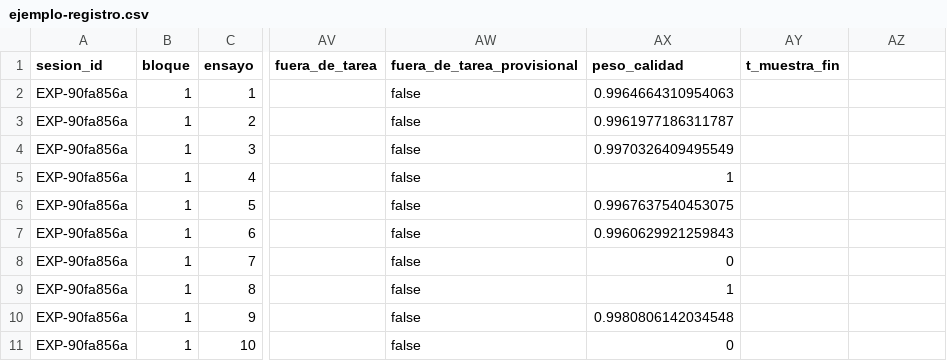
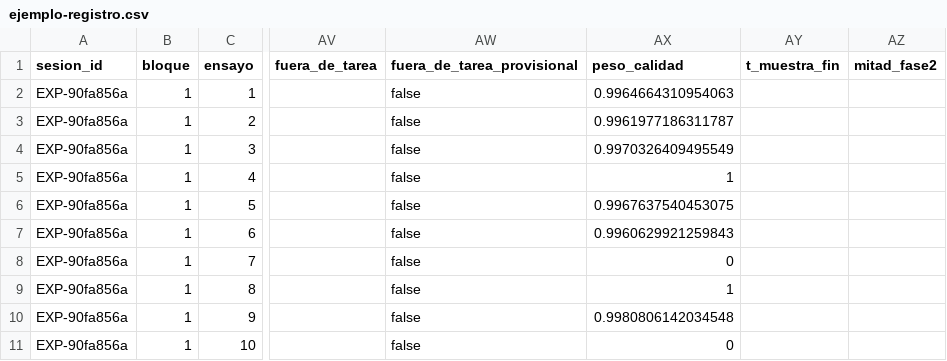
Before and after one commit to nazariegosantomeluis-droid/Neuro-BlueMinds-prototipo-1, a CSV file: docs/ejemplo-registro.csv, drawn as a sheet; only a part is shown, gaps mark what is left out; the diff names each change by its address in the sheet, - before the commit and + after, or states it on an @@ line.

Commit message:
Agrega los modos de fase y la sesión completa con un niño (H2.3)
El investigador fija en el padrón el modo de fase de cada niño y la banda
de ACT-02 y ACT-07. Con un niño, el inicio arma la sesión completa según su
modo (fichas/sesion.json). En la fase 2 se usa por defecto la versión del
Protocolo 3.3: dos bloques de 15 en V y AV, con la modalidad que abre
sorteada sin repetir más de 2 sesiones y las mitades A y B invertidas entre
las sesiones 1 a 6 y 7 a 12. La versión del Catálogo 5.2 queda como
alternativa en la ficha de ACT-02. El registro guarda el modo, la versión,
la sesión y el bloque de la fase 2 y la mitad de cada ensayo.

```diff
--- a/docs/ejemplo-registro.csv
+++ b/docs/ejemplo-registro.csv
-AZ1: (empty)
+AZ1: mitad_fase2
```
Also changed, not shown: 20 other files.
